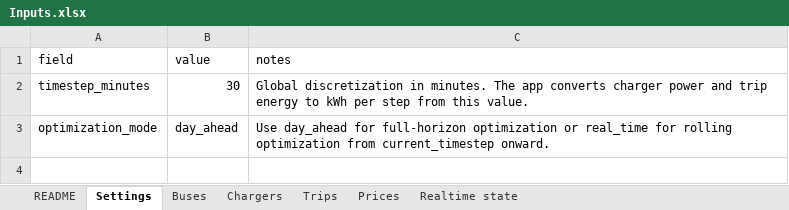
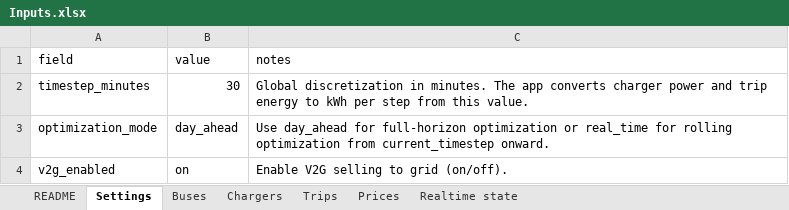
Before and after one commit to AlienEslami/App, an Excel workbook: Files/Inputs.xlsx, sheet Settings, drawn as a sheet; values as stored, in another font and other column widths than the file's, no borders; the diff names each change by its address in the sheet, - before the commit and + after, or states it on an @@ line.

```diff
--- a/Files/Inputs.xlsx (sheet Settings)
+++ b/Files/Inputs.xlsx (sheet Settings)
+row 4: v2g_enabled | on | Enable V2G selling to grid (on/off).
```
Also changed, not shown: Files/day_ahead_benchmark/benchmark_timestep_08.xlsx, Files/day_ahead_benchmark/benchmark_timestep_09.xlsx, 50 other files.
